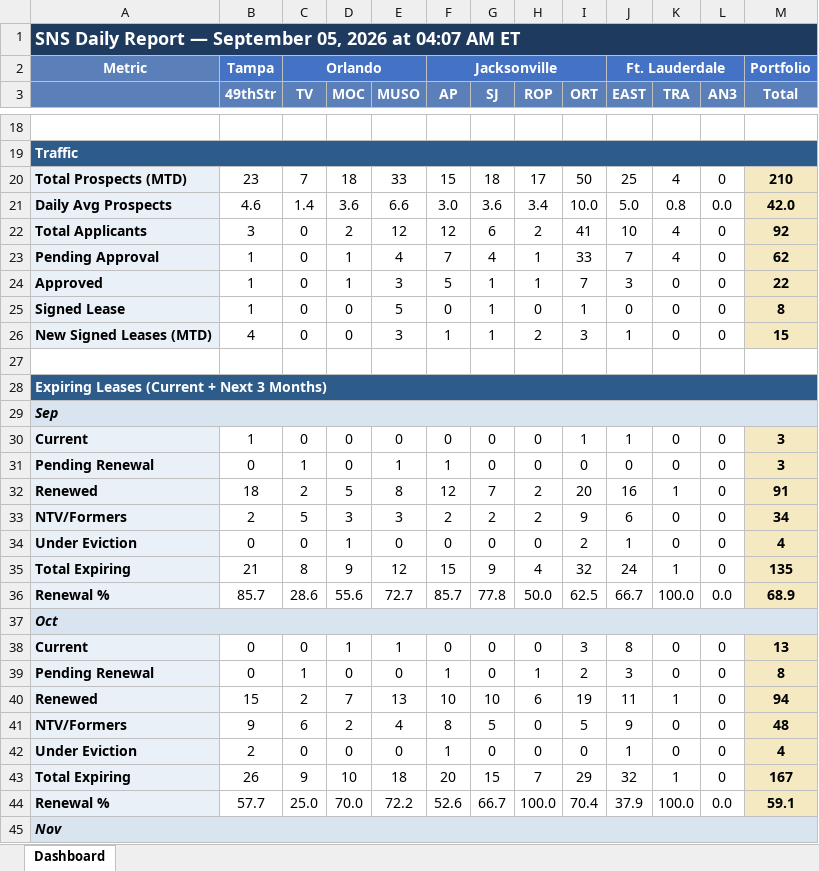
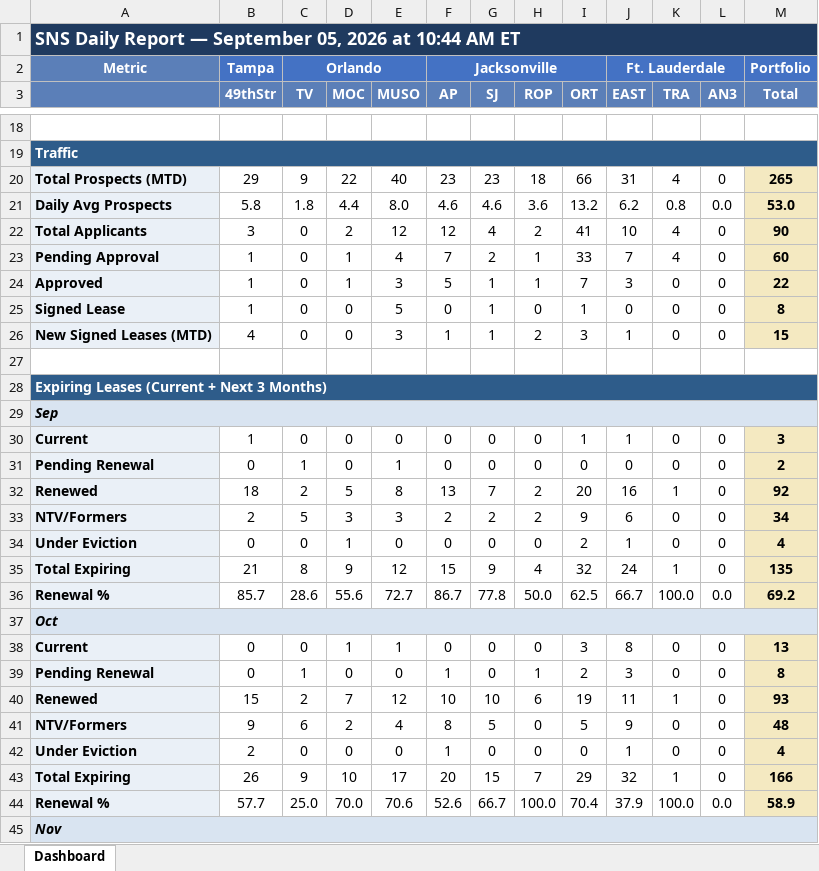
Before and after one commit to ymi-flowing/sns-daily-report, an Excel workbook: dashboard.xlsx, sheet Dashboard, drawn as a sheet; only a part is shown, gaps mark what is left out; values as stored, in another font and other column widths than the file's, no borders; removed rows and columns are numbered as before the commit, all else as after; the diff covers the shown part only; the diff names each change by its address in the sheet, - before the commit and + after, or states it on an @@ line.

```diff
--- a/dashboard.xlsx (sheet Dashboard)
+++ b/dashboard.xlsx (sheet Dashboard)
-A1: …2026 at 04:07 AM ET
+A1: …2026 at 10:44 AM ET
-row 20: Total Prospects (MTD) | 23 | 7 | 18 | 33 | 15 | 18 | 17 | 50 | 25 | 4 | 0 | 210
-row 21: Daily Avg Prospects | 4.6 | 1.4 | 3.6 | 6.6 | 3.0 | 3.6 | 3.4 | 10.0 | 5.0 | 0.8 | 0.0 | 42.0
+row 20: Total Prospects (MTD) | 29 | 9 | 22 | 40 | 23 | 23 | 18 | 66 | 31 | 4 | 0 | 265
+row 21: Daily Avg Prospects | 5.8 | 1.8 | 4.4 | 8.0 | 4.6 | 4.6 | 3.6 | 13.2 | 6.2 | 0.8 | 0.0 | 53.0
-G22 (SJ): 6
+G22 (SJ): 4
-M22 (Total): 92
+M22 (Total): 90
-G23 (SJ): 4
+G23 (SJ): 2
-M23 (Total): 62
+M23 (Total): 60
-F31 (AP): 1
+F31 (AP): 0
-M31 (Total): 3
+M31 (Total): 2
-F32 (AP): 12
+F32 (AP): 13
-M32 (Total): 91
+M32 (Total): 92
-F36 (AP): 85.7
+F36 (AP): 86.7
-M36 (Total): 68.9
+M36 (Total): 69.2
-E40 (MUSO): 13
+E40 (MUSO): 12
-M40 (Total): 94
+M40 (Total): 93
-E43 (MUSO): 18
+E43 (MUSO): 17
-M43 (Total): 167
+M43 (Total): 166
-E44 (MUSO): 72.2
+E44 (MUSO): 70.6
-M44 (Total): 59.1
+M44 (Total): 58.9
```
Also changed, not shown: 13 added rows, 13 removed rows and 16 edited cells elsewhere in this sheet, 1 other file.
